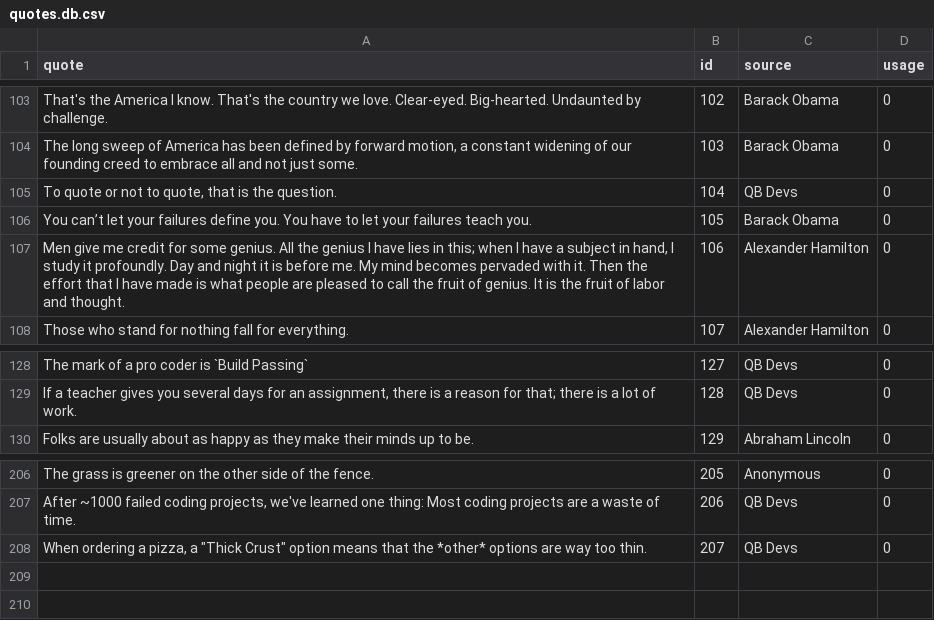
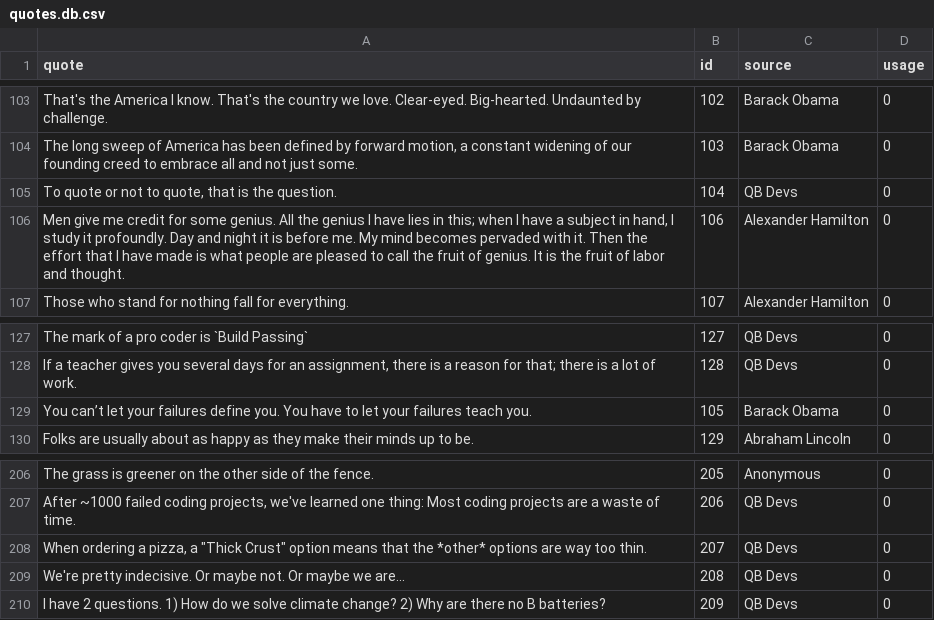
Before and after one commit to Team-Gigabyte/quotobot, a CSV file: db/quotes.db.csv, drawn as a sheet; only a part is shown, gaps mark what is left out.

```diff
--- a/db/quotes.db.csv
+++ b/db/quotes.db.csv
@@ -105,3 +105,2 @@ quote,id,source,usage
 "To quote or not to quote, that is the question.",104,"QB Devs",0
-"You can’t let your failures define you. You have to let your failures teach you.",105,"Barack Obama",0
 "Men give me credit for some genius. All the genius I have lies in this; when I have a subject in hand, I study it profoundly. Day and night it is before me. My mind becomes pervaded with it. Then the effort that I have made is what people are pleased to call the fruit of genius. It is the fruit of labor and thought.",106,"Alexander Hamilton",0
@@ -129,2 +128,3 @@ quote,id,source,usage
 "If a teacher gives you several days for an assignment, there is a reason for that; there is a lot of work.",128,"QB Devs",0
+"You can’t let your failures define you. You have to let your failures teach you.",105,"Barack Obama",0
 "Folks are usually about as happy as they make their minds up to be.",129,"Abraham Lincoln",0
@@ -208 +208,3 @@ quote,id,source,usage
 "When ordering a pizza, a ""Thick Crust"" option means that the *other* options are way too thin.",207,"QB Devs",0
+"We're pretty indecisive. Or maybe not. Or maybe we are...",208,"QB Devs",0
+"I have 2 questions. 1) How do we solve climate change? 2) Why are there no B batteries?",209," QB Devs",0
```
Also changed, not shown: 3 other files.
